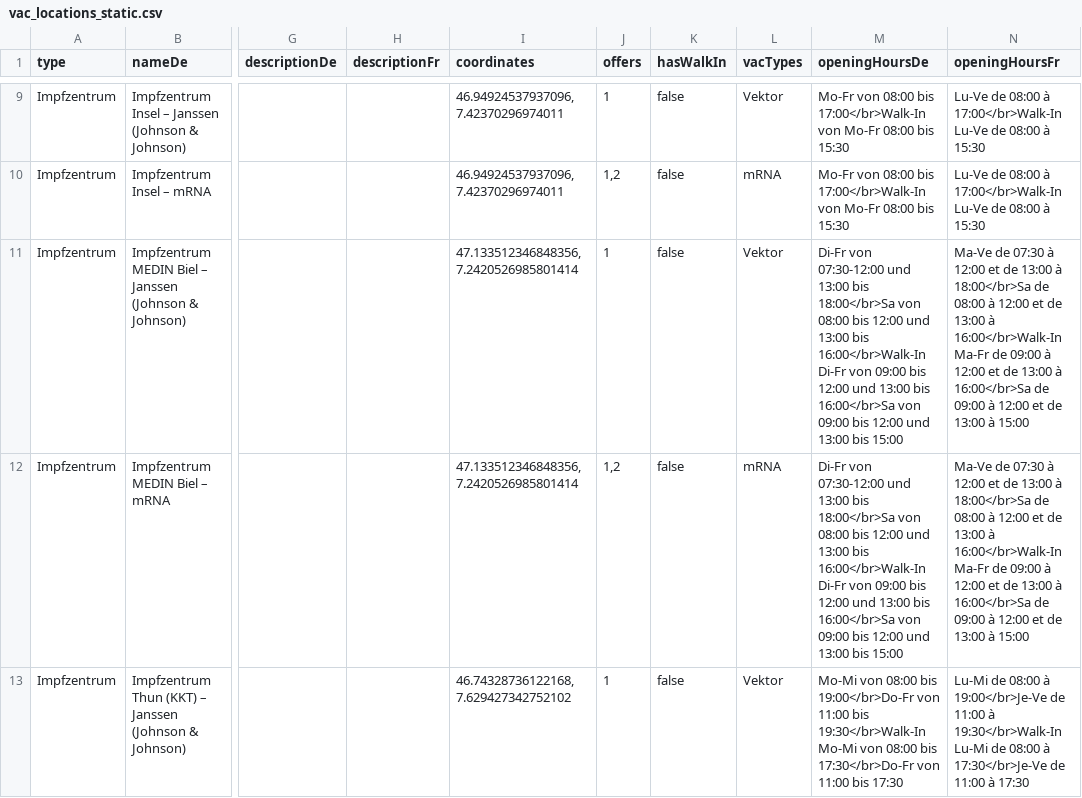
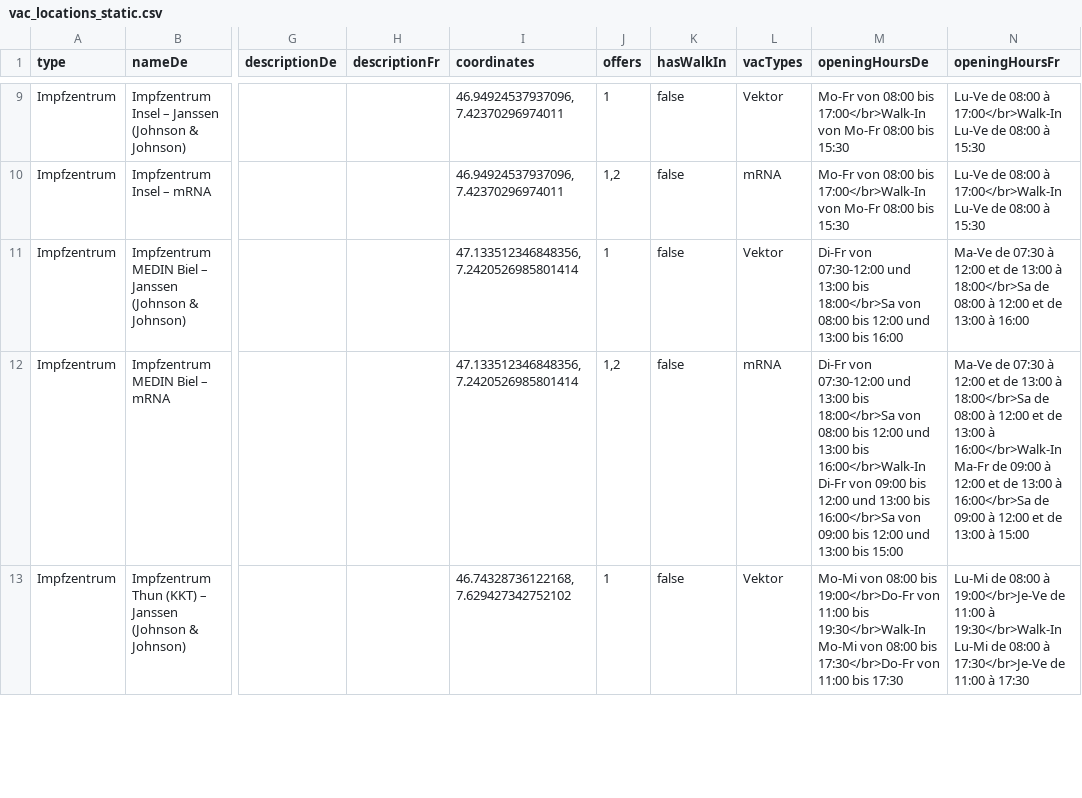
Before and after one commit to openDataBE/VacOffer, a CSV file: vac_locations_static.csv, drawn as a sheet; only a part is shown, gaps mark what is left out; the diff names each change by its address in the sheet, - before the commit and + after, or states it on an @@ line.

Commit message:
Update vac_locations_static.csv
Biel Janssen Walk In weg

```diff
--- a/vac_locations_static.csv
+++ b/vac_locations_static.csv
-M11 (openingHoursDe): …13:00 bis 16:00</br>Walk-In Di-Fr von 09:00 bis 12:00 und 13:00 bis 16:00</br>Sa von 09:00 bis 12:00 und 13:00 bis 15:00
+M11 (openingHoursDe): …13:00 bis 16:00
-N11 (openingHoursFr): …13:00 à 16:00</br>Walk-In Ma-Fr de 09:00 à 12:00 et de 13:00 à 16:00</br>Sa de 09:00 à 12:00 et de 13:00 à 15:00
+N11 (openingHoursFr): …13:00 à 16:00
```
